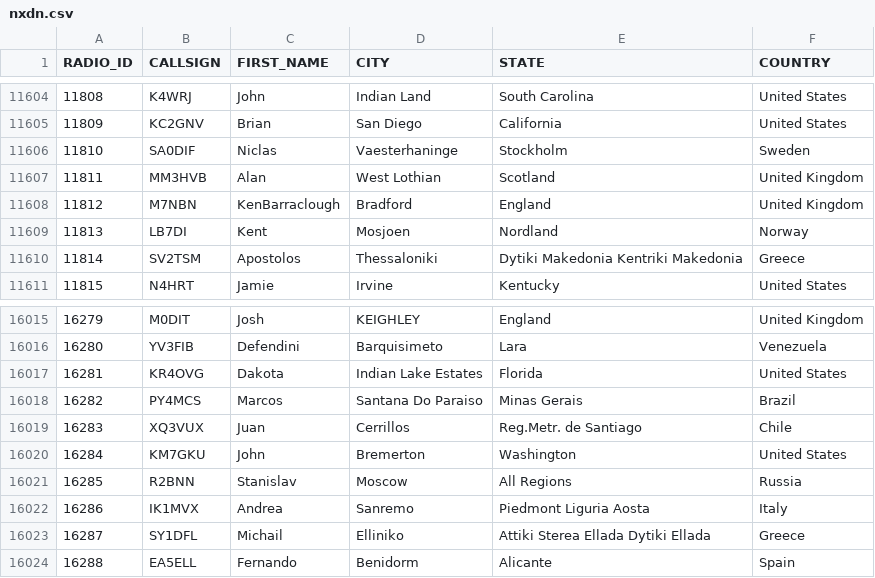
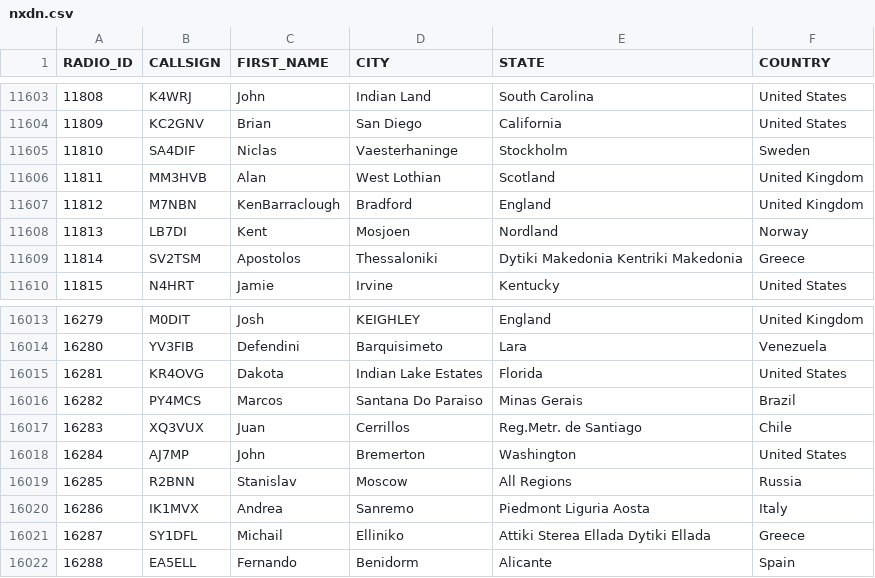
Before and after one commit to DMR-Database/dmr-database-appdata, a CSV file: nxdn.csv, drawn as a sheet; only a part is shown, gaps mark what is left out; the diff covers the shown part only.

```diff
--- a/nxdn.csv
+++ b/nxdn.csv
@@ -11605,3 +11604,3 @@ RADIO_ID,CALLSIGN,FIRST_NAME,CITY,STATE,COUNTRY
 11809,KC2GNV,Brian,San Diego,California,United States
-11810,SA0DIF,Niclas,Vaesterhaninge,Stockholm,Sweden
+11810,SA4DIF,Niclas,Vaesterhaninge,Stockholm,Sweden
 11811,MM3HVB,Alan,West Lothian,Scotland,United Kingdom
@@ -16019,3 +16017,3 @@ RADIO_ID,CALLSIGN,FIRST_NAME,CITY,STATE,COUNTRY
 16283,XQ3VUX,Juan,Cerrillos,Reg.Metr. de Santiago,Chile
-16284,KM7GKU,John,Bremerton,Washington,United States
+16284,AJ7MP,John,Bremerton,Washington,United States
 16285,R2BNN,Stanislav,Moscow,All Regions,Russia
```
Also changed, not shown: 12 added rows, 2 removed rows and 6 edited cells elsewhere in this file, 8 other files.
